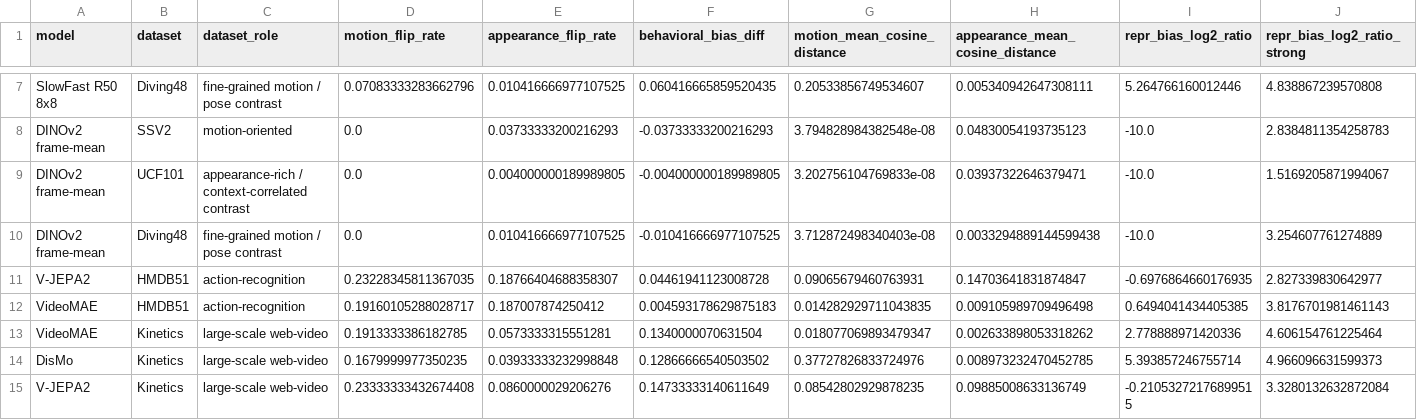
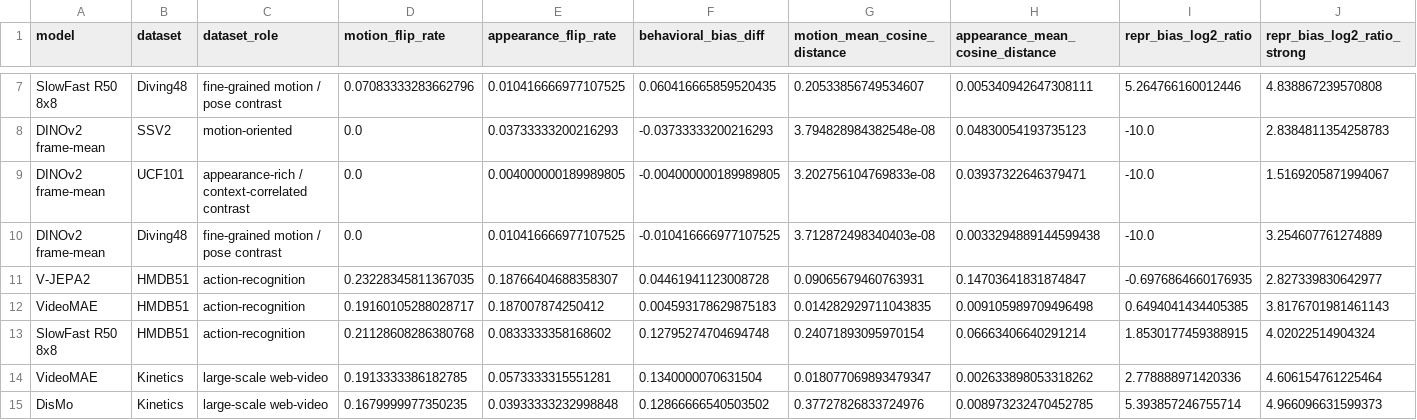
Before and after one commit to ruan-momota/vrl, a CSV file: outputs/reports/full_matrix/matrix_motion_appearance_bias.csv, drawn as a sheet; only a part is shown, gaps mark what is left out; the shorter side is filled out with more unchanged rows; the diff names each change by its address in the sheet, - before the commit and + after, or states it on an @@ line.

```diff
--- a/outputs/reports/full_matrix/matrix_motion_appearance_bias.csv
+++ b/outputs/reports/full_matrix/matrix_motion_appearance_bias.csv
+row 13: SlowFast R50 8x8 | HMDB51 | action-recognition | 0.21128608286380768 | 0.0833333358168602 | 0.12795274704694748 | 0.24071893095970154 | 0.06663406640291214 | 1.8530177459388915 | 4.02022514904324
```
Also changed, not shown: outputs/reports/full_matrix/matrix_baselines.csv, outputs/reports/full_matrix/matrix_perturbation_summary.csv, 36 other files.
